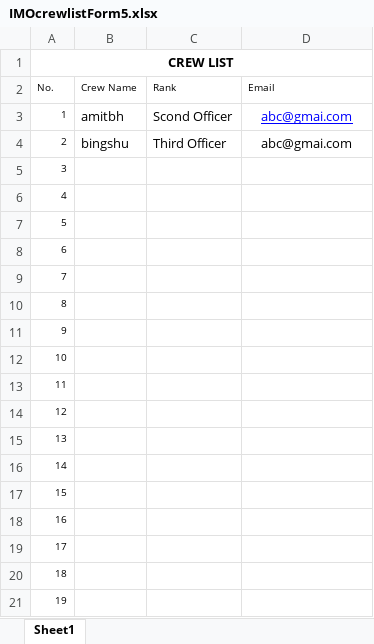
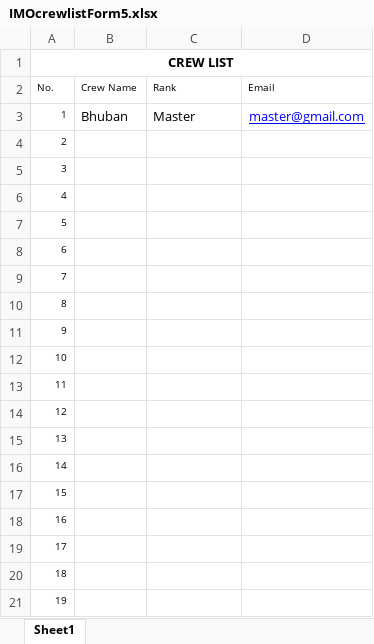
Before and after one commit to dheemandutta/TCCCMS, an Excel workbook: Uploads/IMOcrewlistForm5.xlsx, sheet Sheet1, drawn as a sheet; values as stored, in another font and other column widths than the file's, no borders; the diff names each change by its address in the sheet, - before the commit and + after, or states it on an @@ line.

Commit message:
Modify Crew import from Excel (Add new Temporary Crew and the then Insert)

```diff
--- a/Uploads/IMOcrewlistForm5.xlsx (sheet Sheet1)
+++ b/Uploads/IMOcrewlistForm5.xlsx (sheet Sheet1)
-B3 (Crew Name): amitbh
+B3 (Crew Name): Bhuban
-C3 (Rank): Scond Officer
+C3 (Rank): Master
-D3 (Email): abc@gmai.com
+D3 (Email): master@gmail.com
-B4 (Crew Name): bingshu
+B4 (Crew Name): (empty)
-C4 (Rank): Third Officer
+C4 (Rank): (empty)
-D4 (Email): abc@gmai.com
+D4 (Email): (empty)
```
Also changed, not shown: 15 other files.
